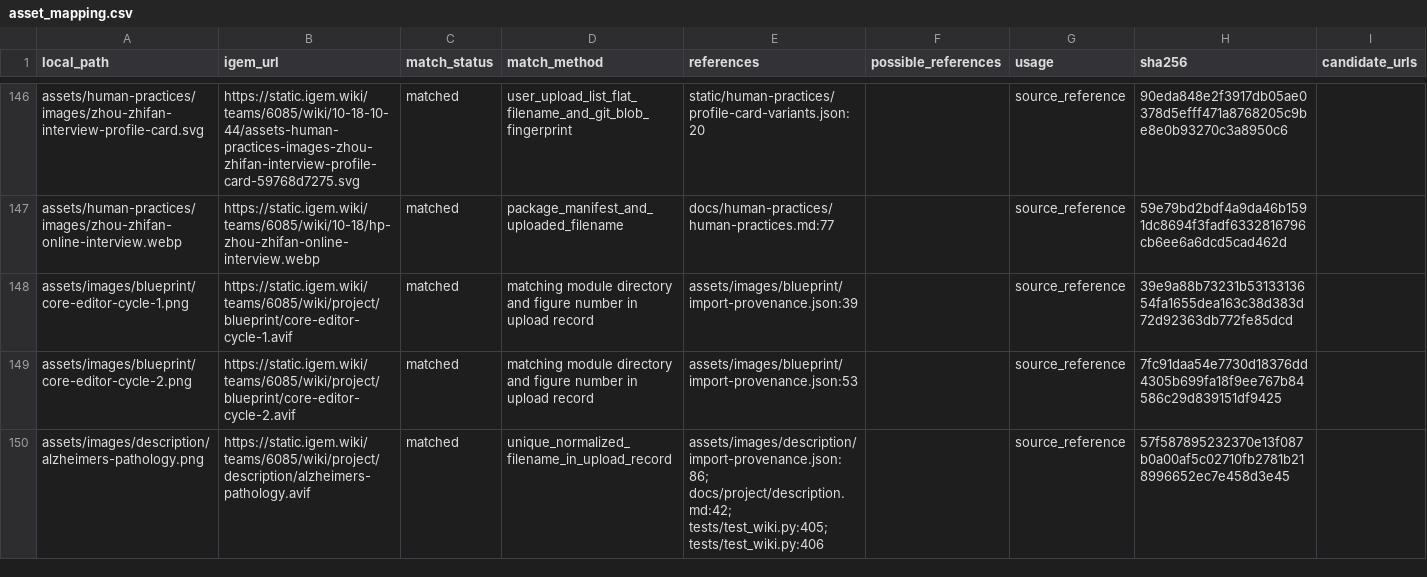
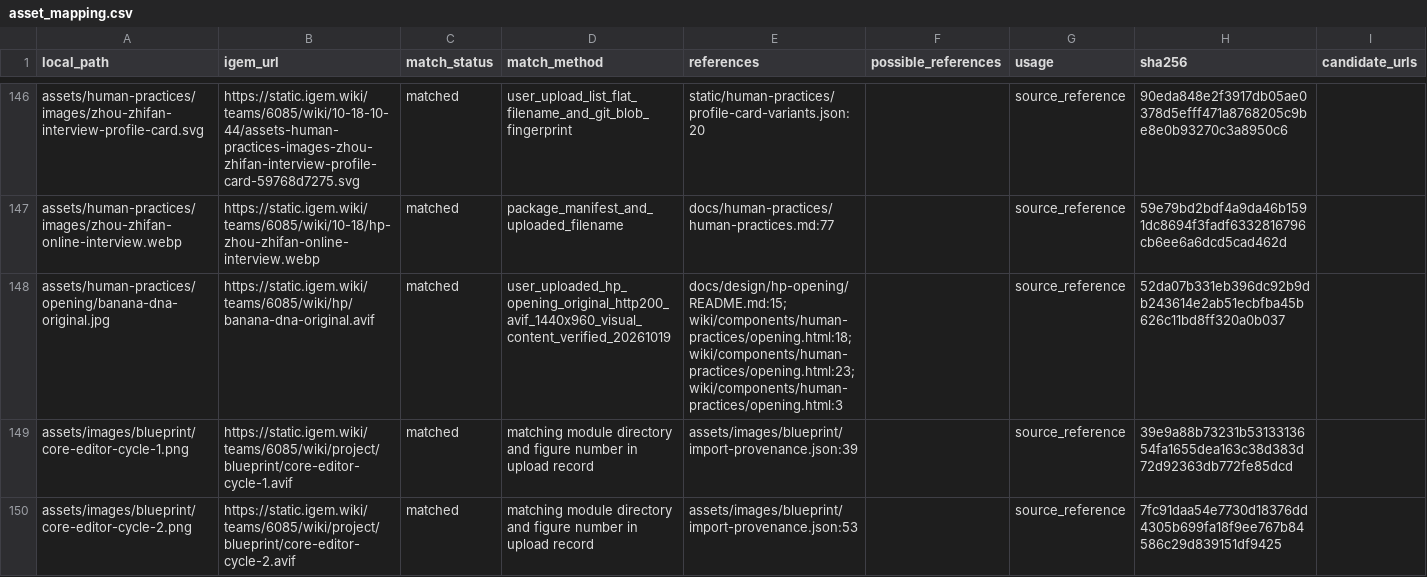
Before and after one commit to pdx12320/WIKI_SUSTech-BIO, a CSV file: asset_mapping.csv, drawn as a sheet; only a part is shown, gaps mark what is left out; the shorter side is filled out with more unchanged rows.

Commit message:
Add Human Practices opening with curved cup lettering

```diff
--- a/asset_mapping.csv
+++ b/asset_mapping.csv
@@ -147,2 +147,3 @@ assets/human-practices/images/zhou-zhifan-interview-profile-card.svg,https://sta
 assets/human-practices/images/zhou-zhifan-online-interview.webp,https://static.igem.wiki/teams/6085/wiki/10-18/hp-zhou-zhifan-online-interview.webp,matched,package_manifest_and_uploaded_filename,docs/human-practices/human-practices.md:77,,source_reference,59e79bd2bdf4a9da46b1591dc8694f3fadf6332816796cb6ee6a6dcd5cad462d,
+assets/human-practices/opening/banana-dna-original.jpg,https://static.igem.wiki/teams/6085/wiki/hp/banana-dna-original.avif,matched,user_uploaded_hp_opening_original_http200_avif_1440x960_visual_content_verified_20261019,docs/design/hp-opening/README.md:15; wiki/components/human-practices/opening.html:18; wiki/components/human-practices/opening.html:23; wiki/components/human-practices/opening.html:3,,source_reference,52da07b331eb396dc92b9db243614e2ab51ecbfba45b626c11bd8ff320a0b037,
 assets/images/blueprint/core-editor-cycle-1.png,https://static.igem.wiki/teams/6085/wiki/project/blueprint/core-editor-cycle-1.avif,matched,matching module directory and figure number in upload record,assets/images/blueprint/import-provenance.json:39,,source_reference,39e9a88b73231b5313313654fa1655dea163c38d383d72d92363db772fe85dcd,
```
Also changed, not shown: 13 other files.
